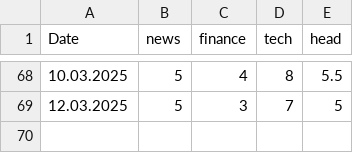
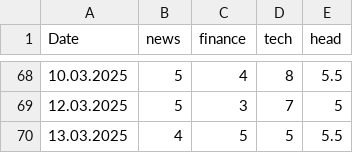
Before and after one commit to soerenml/agent, a CSV file: reports/hist_data.csv, drawn as a sheet; only a part is shown, gaps mark what is left out.

```diff
--- a/reports/hist_data.csv
+++ b/reports/hist_data.csv
@@ -69 +69,2 @@ Date,news,finance,tech,head
 12.03.2025,5,3,7,5
+13.03.2025,4,5,5,5.5
```
Also changed, not shown: 4 other files.
